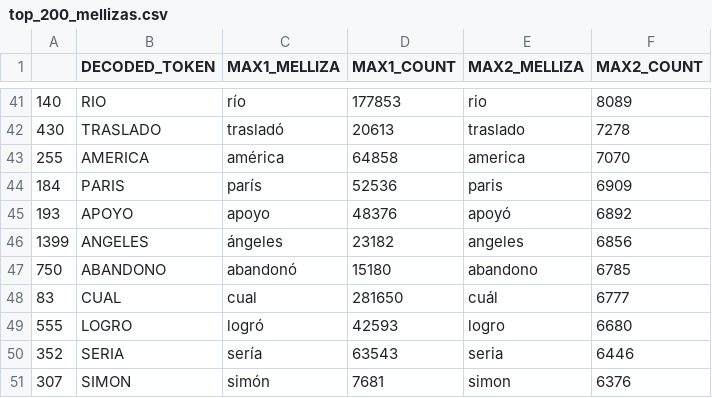
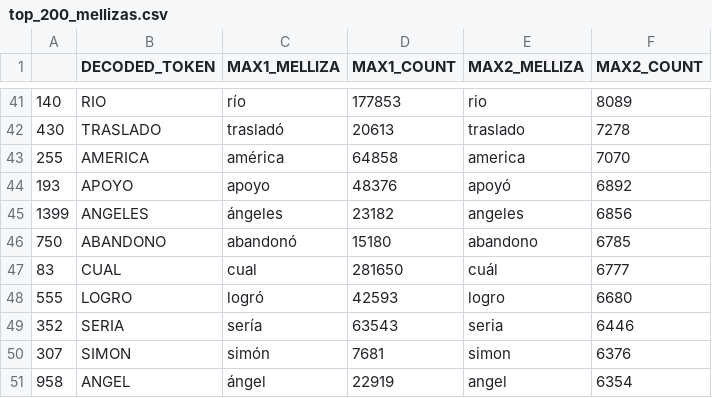
Before and after one commit to elizabethgarza/Spanish-Diacriticizer, a CSV file: data/top_200_mellizas.csv, drawn as a sheet; only a part is shown, gaps mark what is left out; the shorter side is filled out with more unchanged rows; the diff names each change by its address in the sheet, - before the commit and + after, or states it on an @@ line.

Commit message:
Update top_200_mellizas.csv

```diff
--- a/data/top_200_mellizas.csv
+++ b/data/top_200_mellizas.csv
-row 44: 184 | PARIS | parís | 52536 | paris | 6909
```
